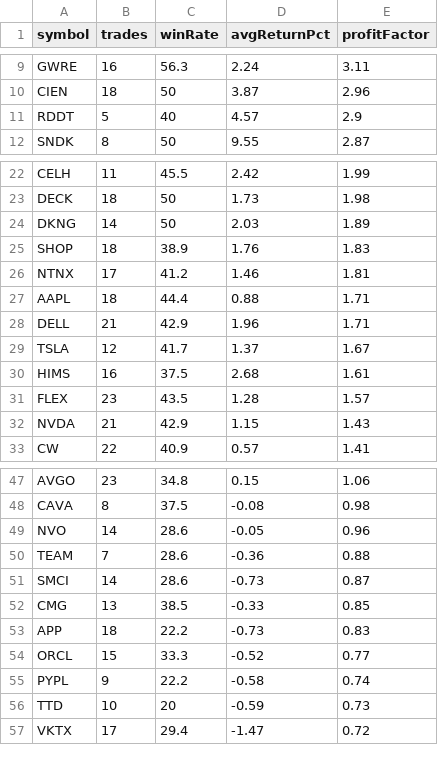
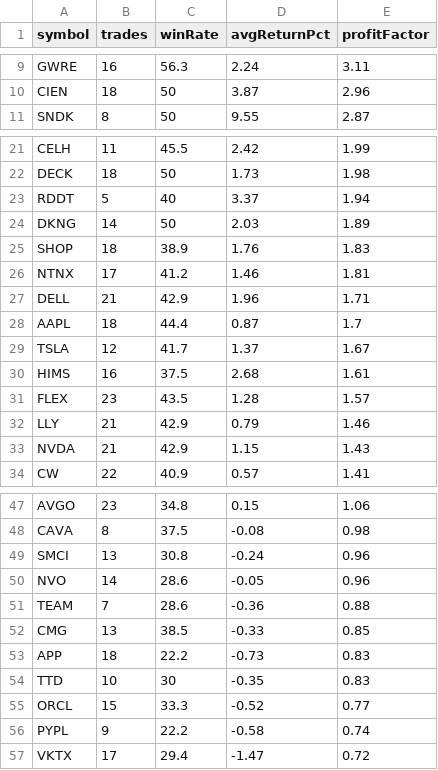
Before and after one commit to narendra0467/Trading-System, a CSV file: reports/latest_backtest.csv, drawn as a sheet; only a part is shown, gaps mark what is left out; removed rows and columns are numbered as before the commit, all else as after; the diff covers the shown part only; the diff names each change by its address in the sheet, - before the commit and + after, or states it on an @@ line.

```diff
--- a/reports/latest_backtest.csv
+++ b/reports/latest_backtest.csv
-row 11: RDDT | 5 | 40 | 4.57 | 2.9
+row 23: RDDT | 5 | 40 | 3.37 | 1.94
-row 27: AAPL | 18 | 44.4 | 0.88 | 1.71
+row 28: AAPL | 18 | 44.4 | 0.87 | 1.7
+row 32: LLY | 21 | 42.9 | 0.79 | 1.46
+row 49: SMCI | 13 | 30.8 | -0.24 | 0.96
-row 51: SMCI | 14 | 28.6 | -0.73 | 0.87
+row 54: TTD | 10 | 30 | -0.35 | 0.83
-row 56: TTD | 10 | 20 | -0.59 | 0.73
```
Also changed, not shown: 1 removed row and 4 edited cells elsewhere in this file, reports/latest_high_risk_scan.csv, reports/latest_leaps_scan.csv, 18 other files.
